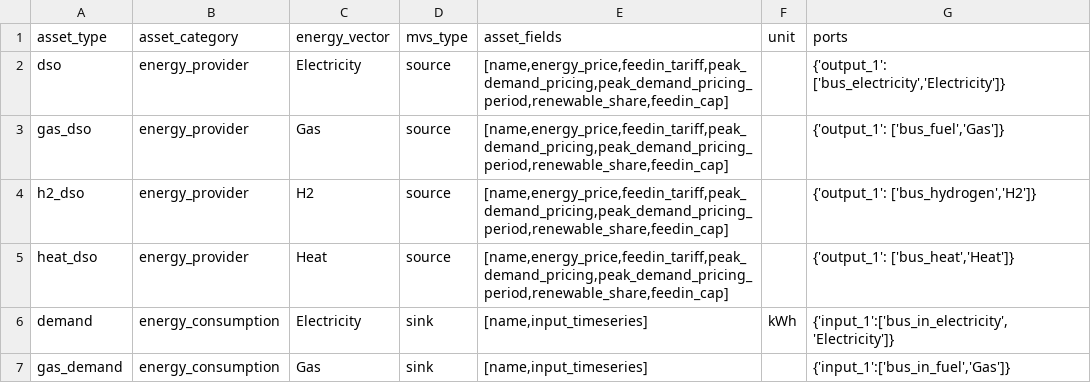
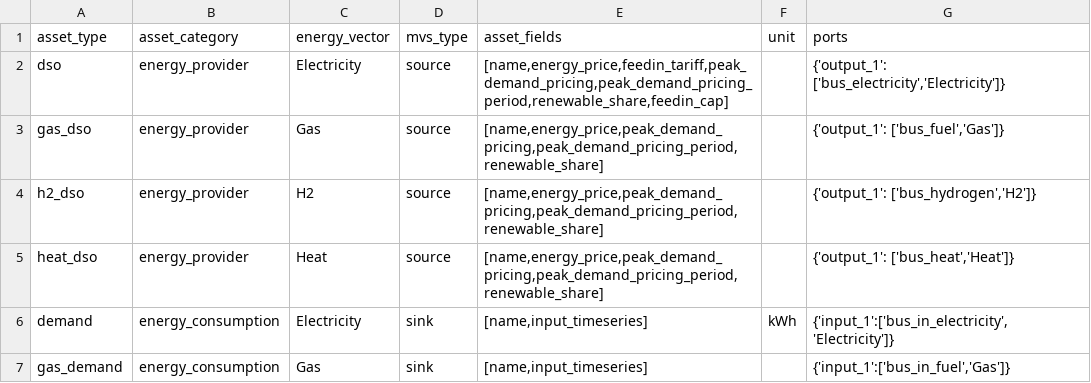
Before and after one commit to open-plan-tool/gui, a CSV file: app/resources/assettypes_list.csv, drawn as a sheet; only a part is shown.

Commit message:
Remove the feedin tariff for DSO other than electricity

```diff
--- a/app/resources/assettypes_list.csv
+++ b/app/resources/assettypes_list.csv
@@ -2,5 +2,5 @@ asset_type,asset_category,energy_vector,mvs_type,asset_fields,unit,ports
 dso,energy_provider,Electricity,source,"[name,energy_price,feedin_tariff,peak_demand_pricing,peak_demand_pricing_period,renewable_share,feedin_cap]",,"{'output_1': ['bus_electricity','Electricity']}"
-gas_dso,energy_provider,Gas,source,"[name,energy_price,feedin_tariff,peak_demand_pricing,peak_demand_pricing_period,renewable_share,feedin_cap]",,"{'output_1': ['bus_fuel','Gas']}"
-h2_dso,energy_provider,H2,source,"[name,energy_price,feedin_tariff,peak_demand_pricing,peak_demand_pricing_period,renewable_share,feedin_cap]",,"{'output_1': ['bus_hydrogen','H2']}"
-heat_dso,energy_provider,Heat,source,"[name,energy_price,feedin_tariff,peak_demand_pricing,peak_demand_pricing_period,renewable_share,feedin_cap]",,"{'output_1': ['bus_heat','Heat']}"
+gas_dso,energy_provider,Gas,source,"[name,energy_price,peak_demand_pricing,peak_demand_pricing_period,renewable_share]",,"{'output_1': ['bus_fuel','Gas']}"
+h2_dso,energy_provider,H2,source,"[name,energy_price,peak_demand_pricing,peak_demand_pricing_period,renewable_share]",,"{'output_1': ['bus_hydrogen','H2']}"
+heat_dso,energy_provider,Heat,source,"[name,energy_price,peak_demand_pricing,peak_demand_pricing_period,renewable_share]",,"{'output_1': ['bus_heat','Heat']}"
 demand,energy_consumption,Electricity,sink,"[name,input_timeseries]",kWh,"{'input_1':['bus_in_electricity','Electricity']}"
```
Also changed, not shown: 2 other files.
